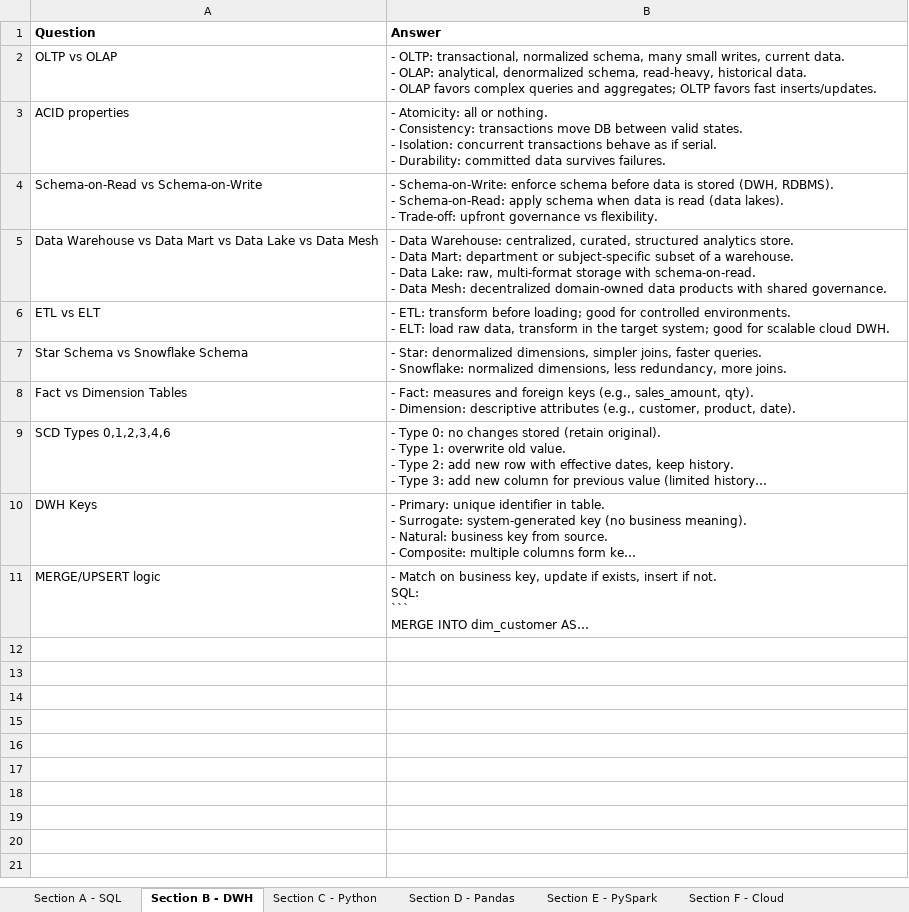
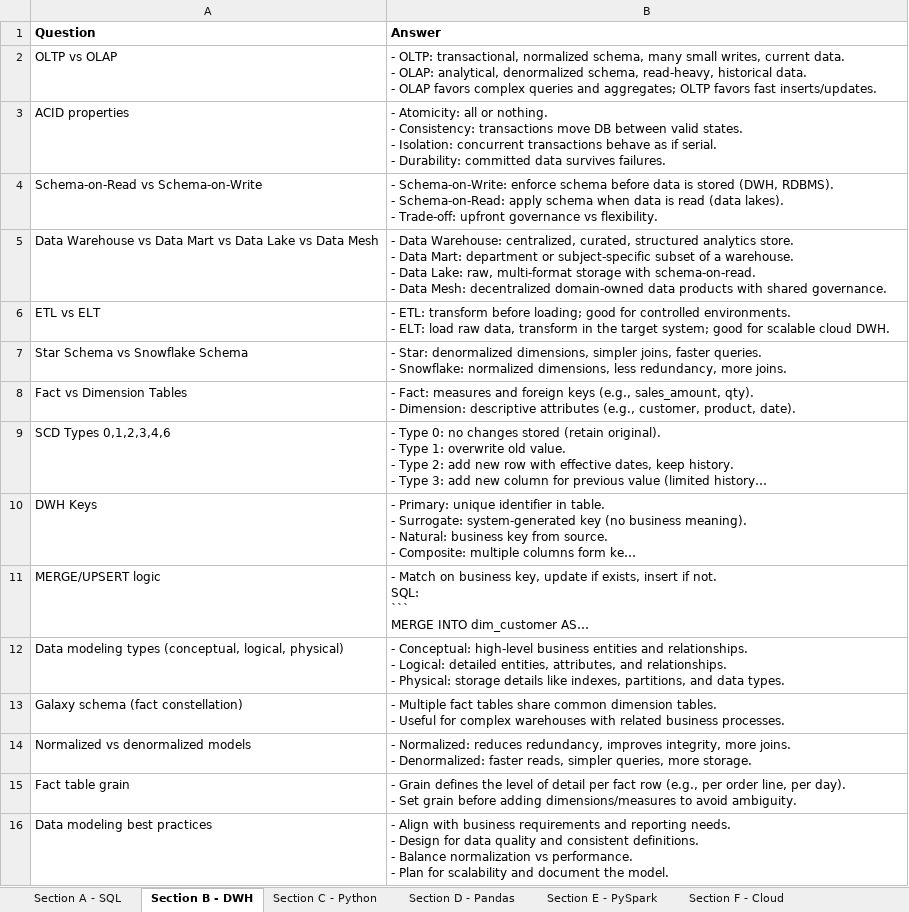
Before and after one commit to impalalogis/interviewprep, an Excel workbook: Aniket_Singh_Senior_Data_Engineer_Interview_Prep.xlsx, sheet Section B - DWH, drawn as a sheet; long unchanged cells end in …; values as stored, in another font and other column widths than the file's, no borders; ↵ is a line break in a cell; the diff names each change by its address in the sheet, - before the commit and + after, or states it on an @@ line.

```diff
--- a/Aniket_Singh_Senior_Data_Engineer_Interview_Prep.xlsx (sheet Section B - DWH)
+++ b/Aniket_Singh_Senior_Data_Engineer_Interview_Prep.xlsx (sheet Section B - DWH)
+row 12: Data modeling types (conceptual, logical, physical) | - Conceptual: high-level business entities and relationships. ↵ - Logical: detailed entities, attributes, and relationships. ↵ - Physical: storage details like indexes, partitions, and data types.
+row 13: Galaxy schema (fact constellation) | - Multiple fact tables share common dimension tables. ↵ - Useful for complex warehouses with related business processes.
+row 14: Normalized vs denormalized models | - Normalized: reduces redundancy, improves integrity, more joins. ↵ - Denormalized: faster reads, simpler queries, more storage.
+row 15: Fact table grain | - Grain defines the level of detail per fact row (e.g., per order line, per day). ↵ - Set grain before adding dimensions/measures to avoid ambiguity.
+row 16: Data modeling best practices | - Align with business requirements and reporting needs. ↵ - Design for data quality and consistent definitions. ↵ - Balance normalization vs performance. ↵ - Plan for scalability and document the model.
```
Also changed, not shown: sheet Section C - Python, sheet Section A - SQL, sheet Section D - Pandas.
